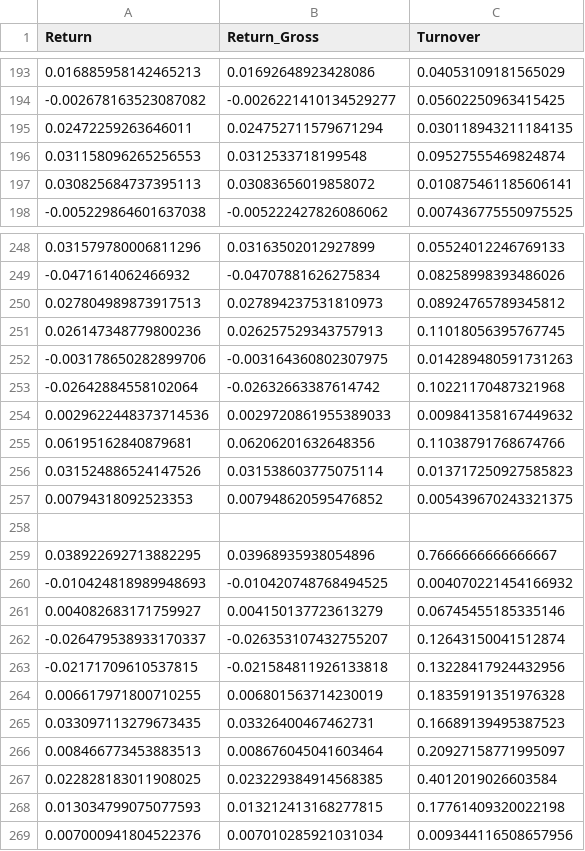
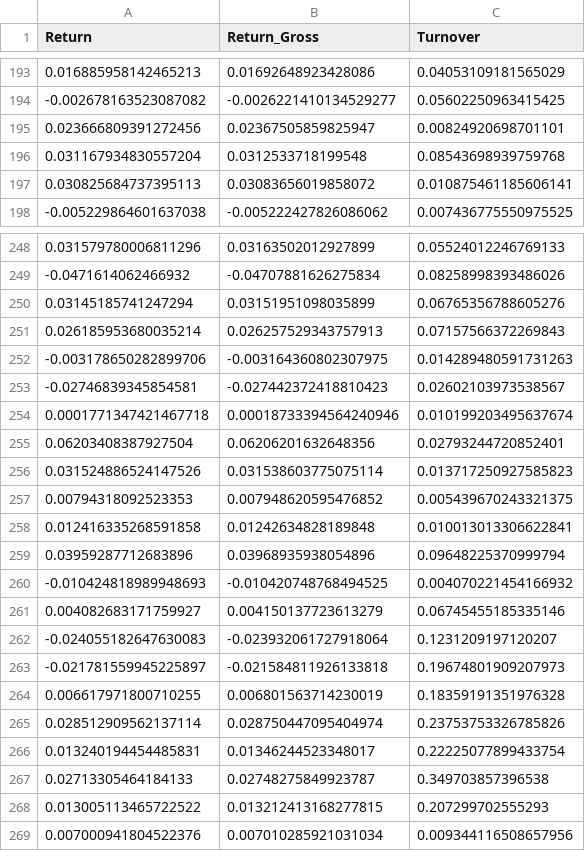
Before and after one commit to MadBezoui/Robust-SIP-Portfolio, a CSV file: results/perf_MinVar.csv, drawn as a sheet; only a part is shown, gaps mark what is left out; removed rows and columns are numbered as before the commit, all else as after; the diff covers the shown part only; the diff names each change by its address in the sheet, - before the commit and + after, or states it on an @@ line.

```diff
--- a/results/perf_MinVar.csv
+++ b/results/perf_MinVar.csv
-row 195: 0.02472259263646011 | 0.024752711579671294 | 0.030118943211184135
-row 196: 0.031158096265256553 | 0.0312533718199548 | 0.09527555469824874
+row 195: 0.023666809391272456 | 0.02367505859825947 | 0.00824920698701101
+row 196: 0.031167934830557204 | 0.0312533718199548 | 0.08543698939759768
-row 250: 0.027804989873917513 | 0.027894237531810973 | 0.08924765789345812
-row 251: 0.026147348779800236 | 0.026257529343757913 | 0.11018056395767745
+row 250: 0.03145185741247294 | 0.03151951098035899 | 0.06765356788605276
+row 251: 0.026185953680035214 | 0.026257529343757913 | 0.07157566372269843
-row 253: -0.02642884558102064 | -0.02632663387614742 | 0.10221170487321968
-row 254: 0.0029622448373714536 | 0.0029720861955389033 | 0.009841358167449632
-row 255: 0.06195162840879681 | 0.06206201632648356 | 0.11038791768674766
+row 253: -0.02746839345854581 | -0.027442372418810423 | 0.02602103973538567
+row 254: 0.0001771347421467718 | 0.00018733394564240946 | 0.010199203495637674
+row 255: 0.06203408387927504 | 0.06206201632648356 | 0.02793244720852401
-row 258: (empty)
+row 258: 0.012416335268591858 | 0.01242634828189848 | 0.010013013306622841
-row 259: 0.038922692713882295 | 0.03968935938054896 | 0.7666666666666667
+row 259: 0.03959287712683896 | 0.03968935938054896 | 0.09648225370999794
-row 262: -0.026479538933170337 | -0.026353107432755207 | 0.12643150041512874
-row 263: -0.02171709610537815 | -0.021584811926133818 | 0.13228417924432956
+row 262: -0.024055182647630083 | -0.023932061727918064 | 0.1231209197120207
+row 263: -0.021781559945225897 | -0.021584811926133818 | 0.19674801909207973
-row 265: 0.033097113279673435 | 0.03326400467462731 | 0.16689139495387523
-row 266: 0.008466773453883513 | 0.008676045041603464 | 0.20927158771995097
-row 267: 0.022828183011908025 | 0.023229384914568385 | 0.4012019026603584
-row 268: 0.013034799075077593 | 0.013212413168277815 | 0.17761409320022198
+row 265: 0.028512909562137114 | 0.028750447095404974 | 0.23753753326785826
+row 266: 0.013240194454485831 | 0.01346244523348017 | 0.22225077899433754
+row 267: 0.02713305464184133 | 0.02748275849923787 | 0.349703857396538
+row 268: 0.013005113465722522 | 0.013212413168277815 | 0.207299702555293
```
Also changed, not shown: 12 added rows, 12 removed rows and 6 edited cells elsewhere in this file, results/benchmark_diagnostics.csv, results/performance_table.csv, 26 other files.
